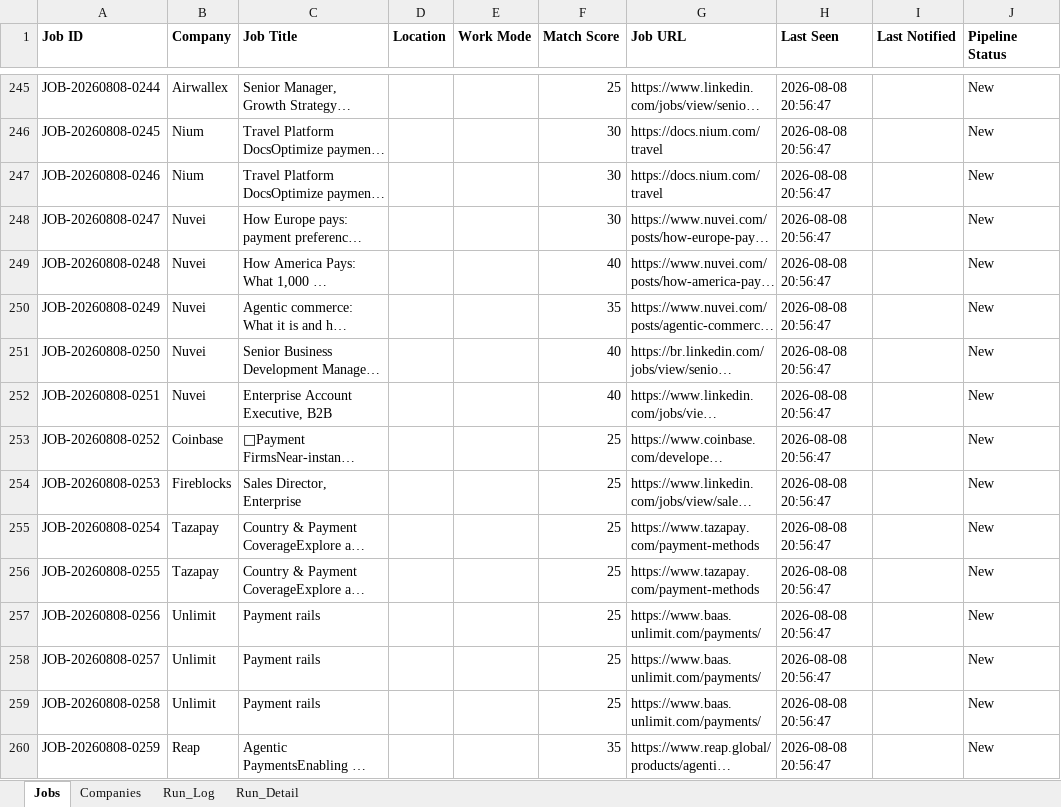
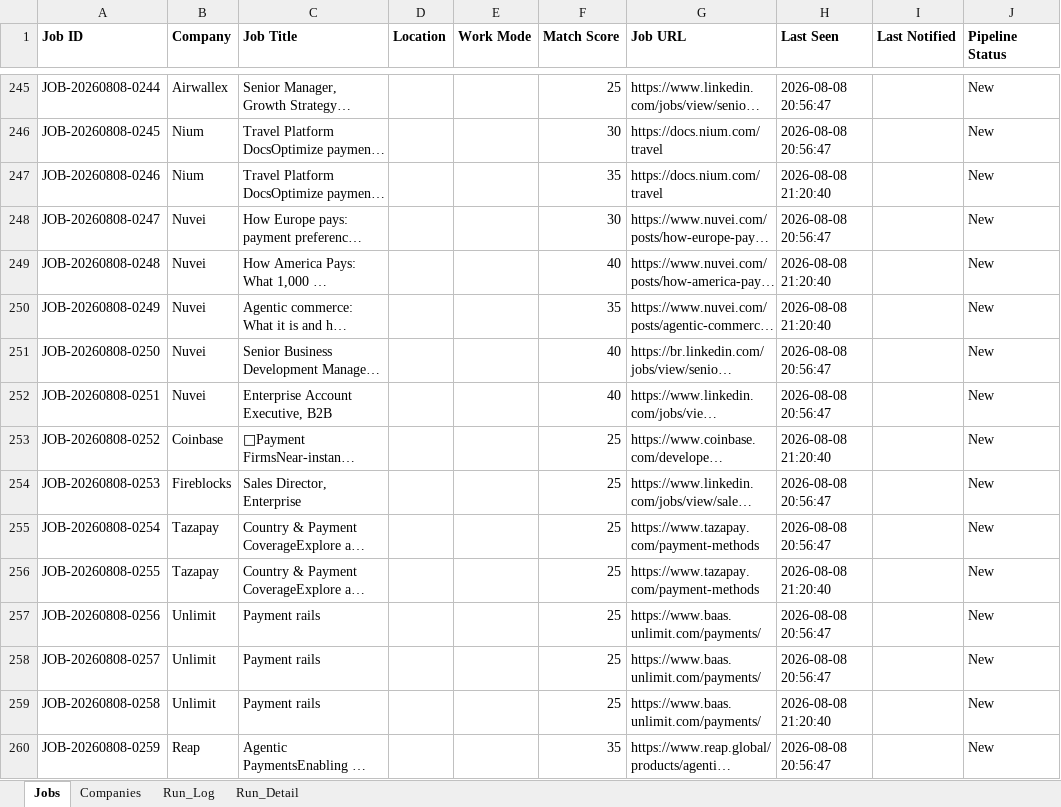
Before and after one commit to sabrinahan93-byte/PCIP, an Excel workbook: output/Job_Dashboard.xlsx, sheet Jobs, drawn as a sheet; only a part is shown, gaps mark what is left out; long unchanged cells end in …; values as stored, in another font and other column widths than the file's, no borders; the diff covers the shown part only; the diff names each change by its address in the sheet, - before the commit and + after, or states it on an @@ line.

```diff
--- a/output/Job_Dashboard.xlsx (sheet Jobs)
+++ b/output/Job_Dashboard.xlsx (sheet Jobs)
-F247 (Match Score): 30
+F247 (Match Score): 35
-H247 (Last Seen): 2026-08-08 20:56:47
+H247 (Last Seen): 2026-08-08 21:20:40
-H249:H250 (Last Seen): 2026-08-08 20:56:47
+H249:H250 (Last Seen): 2026-08-08 21:20:40
-H253 (Last Seen): 2026-08-08 20:56:47
+H253 (Last Seen): 2026-08-08 21:20:40
-H256 (Last Seen): 2026-08-08 20:56:47
+H256 (Last Seen): 2026-08-08 21:20:40
-H259 (Last Seen): 2026-08-08 20:56:47
+H259 (Last Seen): 2026-08-08 21:20:40
```
Also changed, not shown: 34 added rows and 74 edited cells elsewhere in this sheet, sheet Run_Detail, sheet Run_Log, 1 other file.
